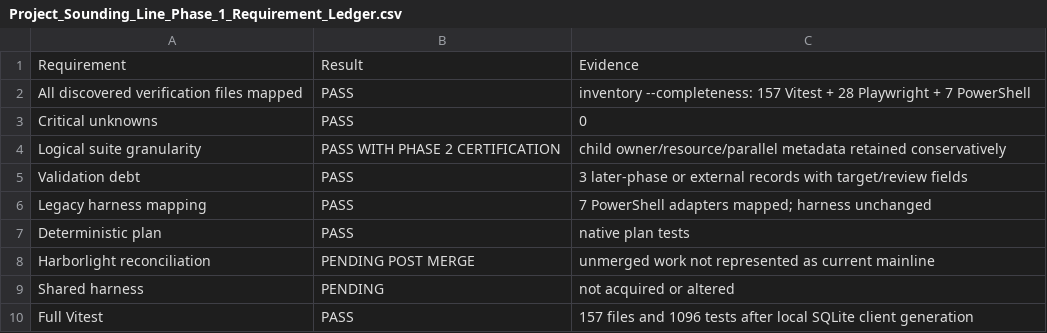
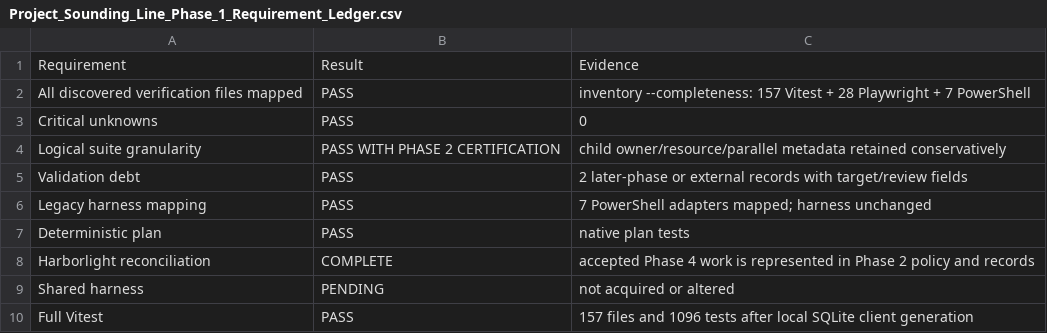
Before and after one commit to Kgray44/treasurehuntSoT, a CSV file: Development_Docs/Programs/Sounding_Line/Project_Sounding_Line_Phase_1_Requirement_Ledger.csv, drawn as a sheet.

Commit message:
docs: close Sounding Line mainline records

```diff
--- a/Development_Docs/Programs/Sounding_Line/Project_Sounding_Line_Phase_1_Requirement_Ledger.csv
+++ b/Development_Docs/Programs/Sounding_Line/Project_Sounding_Line_Phase_1_Requirement_Ledger.csv
@@ -4,6 +4,6 @@ Critical unknowns,PASS,0
 Logical suite granularity,PASS WITH PHASE 2 CERTIFICATION,child owner/resource/parallel metadata retained conservatively
-Validation debt,PASS,3 later-phase or external records with target/review fields
+Validation debt,PASS,2 later-phase or external records with target/review fields
 Legacy harness mapping,PASS,7 PowerShell adapters mapped; harness unchanged
 Deterministic plan,PASS,native plan tests
-Harborlight reconciliation,PENDING POST MERGE,unmerged work not represented as current mainline
+Harborlight reconciliation,COMPLETE,accepted Phase 4 work is represented in Phase 2 policy and records
 Shared harness,PENDING,not acquired or altered
```
Also changed, not shown: 7 other files.
